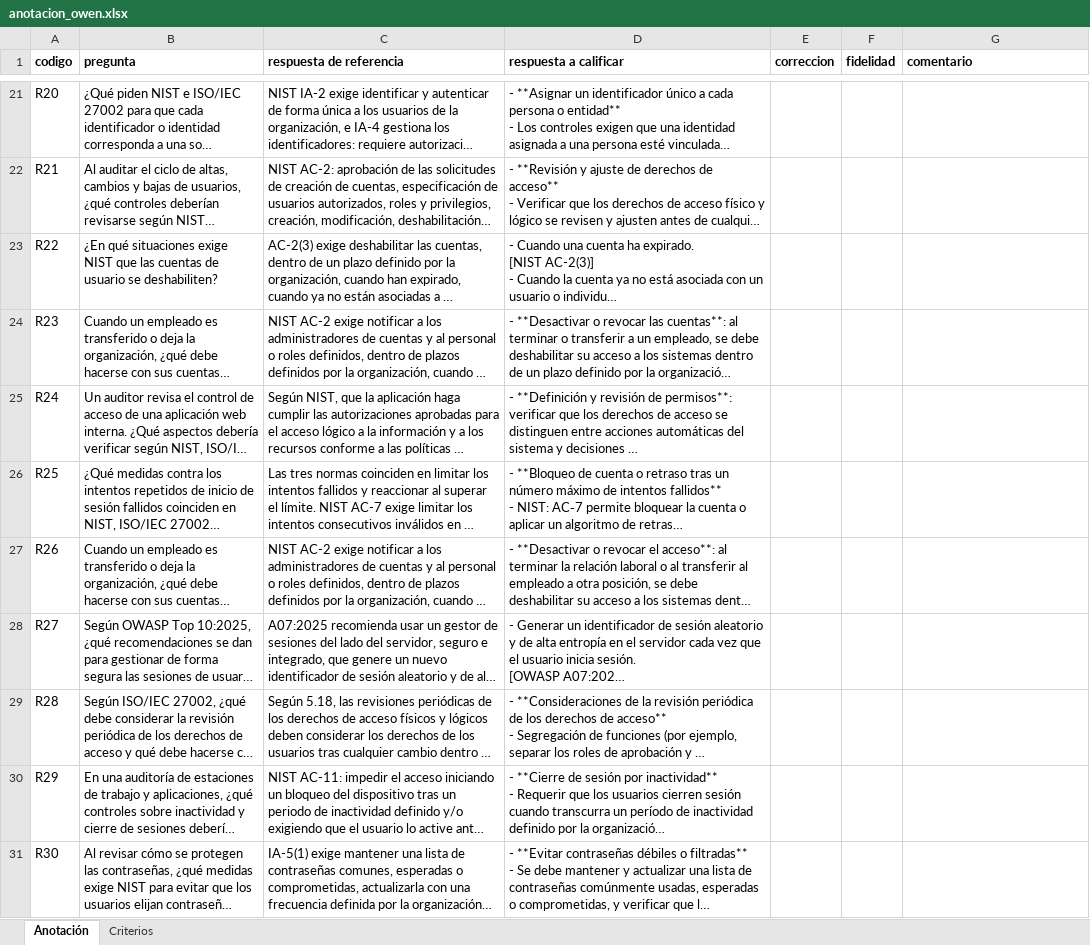
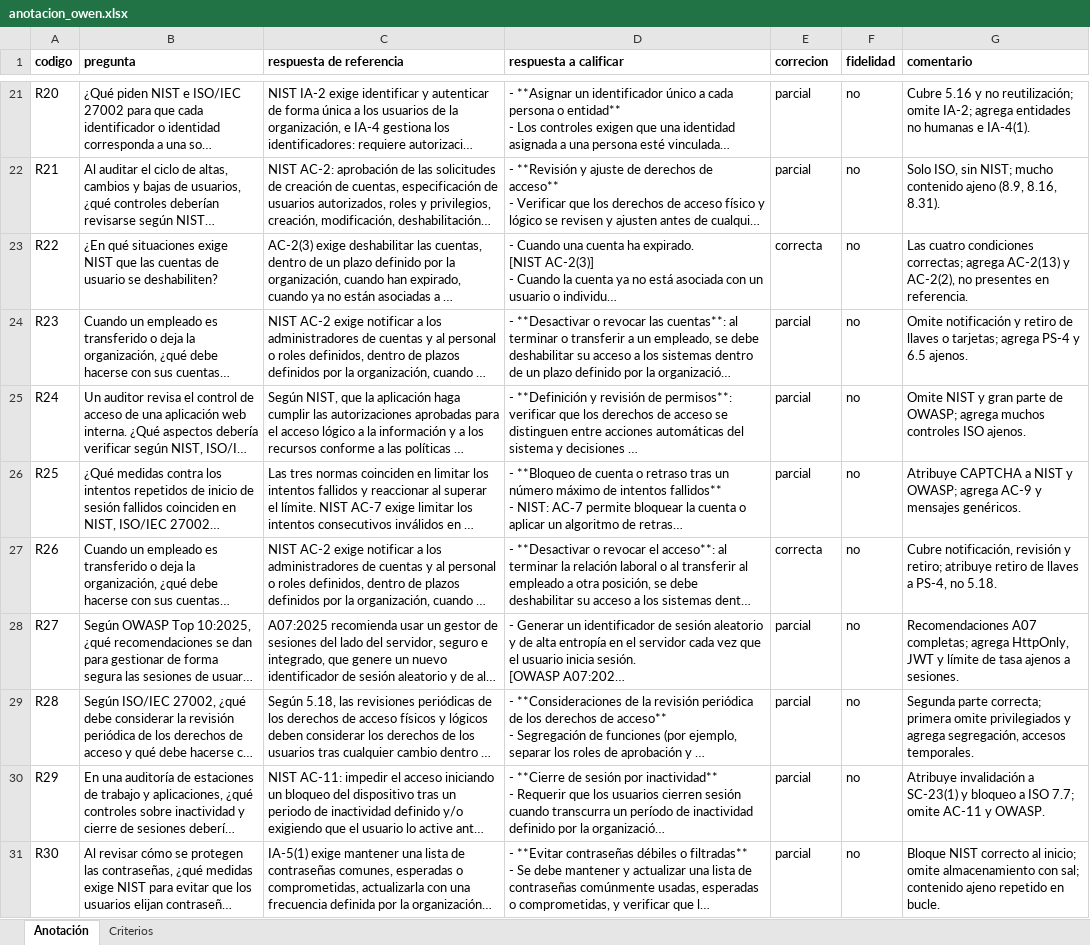
Before and after one commit to Owen-Guerrero/tesis-rag, an Excel workbook: eval/anotacion_owen.xlsx, sheet Anotación, drawn as a sheet; only a part is shown, gaps mark what is left out; long unchanged cells end in …; values as stored, in another font and other column widths than the file's, no borders; the diff covers the shown part only; the diff names each change by its address in the sheet, - before the commit and + after, or states it on an @@ line.

```diff
--- a/eval/anotacion_owen.xlsx (sheet Anotación)
+++ b/eval/anotacion_owen.xlsx (sheet Anotación)
-E1: correccion
+E1: correcion
-E21:E22 (correcion): (empty)
+E21:E22 (correcion): parcial
-F21:F31 (fidelidad): (empty)
+F21:F31 (fidelidad): no
-G21 (comentario): (empty)
+G21 (comentario): Cubre 5.16 y no reutilización; omite IA-2; agrega entidades no humanas e IA-4(1).
-G22 (comentario): (empty)
+G22 (comentario): Solo ISO, sin NIST; mucho contenido ajeno (8.9, 8.16, 8.31).
-E23 (correcion): (empty)
+E23 (correcion): correcta
-G23 (comentario): (empty)
+G23 (comentario): Las cuatro condiciones correctas; agrega AC-2(13) y AC-2(2), no presentes en referencia.
-E24:E26 (correcion): (empty)
+E24:E26 (correcion): parcial
-G24 (comentario): (empty)
+G24 (comentario): Omite notificación y retiro de llaves o tarjetas; agrega PS-4 y 6.5 ajenos.
-G25 (comentario): (empty)
+G25 (comentario): Omite NIST y gran parte de OWASP; agrega muchos controles ISO ajenos.
-G26 (comentario): (empty)
+G26 (comentario): Atribuye CAPTCHA a NIST y OWASP; agrega AC-9 y mensajes genéricos.
-E27 (correcion): (empty)
+E27 (correcion): correcta
-G27 (comentario): (empty)
+G27 (comentario): Cubre notificación, revisión y retiro; atribuye retiro de llaves a PS-4, no 5.18.
-E28:E31 (correcion): (empty)
+E28:E31 (correcion): parcial
-G28 (comentario): (empty)
+G28 (comentario): Recomendaciones A07 completas; agrega HttpOnly, JWT y límite de tasa ajenos a sesiones.
-G29 (comentario): (empty)
+G29 (comentario): Segunda parte correcta; primera omite privilegiados y agrega segregación, accesos temporales.
-G30 (comentario): (empty)
+G30 (comentario): Atribuye invalidación a SC-23(1) y bloqueo a ISO 7.7; omite AC-11 y OWASP.
-G31 (comentario): (empty)
+G31 (comentario): Bloque NIST correcto al inicio; omite almacenamiento con sal; contenido ajeno repetido en bucle.
```
Also changed, not shown: 87 edited cells elsewhere in this sheet.
